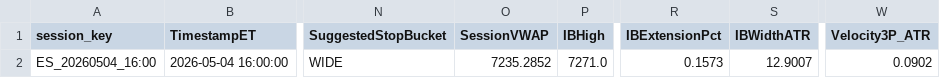
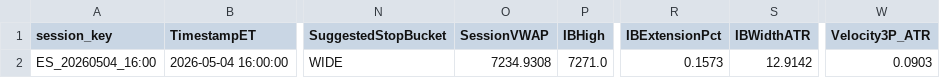
Before and after one commit to DailyLectio/hmm-regime-matrix-models, a CSV file: NT8_Regimes/V3D/ES_RegimeMatrix_Latest.csv, drawn as a sheet; only a part is shown, gaps mark what is left out; the diff names each change by its address in the sheet, - before the commit and + after, or states it on an @@ line.

```diff
--- a/NT8_Regimes/V3D/ES_RegimeMatrix_Latest.csv
+++ b/NT8_Regimes/V3D/ES_RegimeMatrix_Latest.csv
-O2 (SessionVWAP): 7235.2852
+O2 (SessionVWAP): 7234.9308
-S2 (IBWidthATR): 12.9007
+S2 (IBWidthATR): 12.9142
-W2 (Velocity3P_ATR): 0.0902
+W2 (Velocity3P_ATR): 0.0903
```
Also changed, not shown: NT8_Regimes/V3C/ES_Regimes_V3C_Latest.csv, NT8_Regimes/V3C/NQ_Regimes_V3C_Latest.csv, 5 other files.
